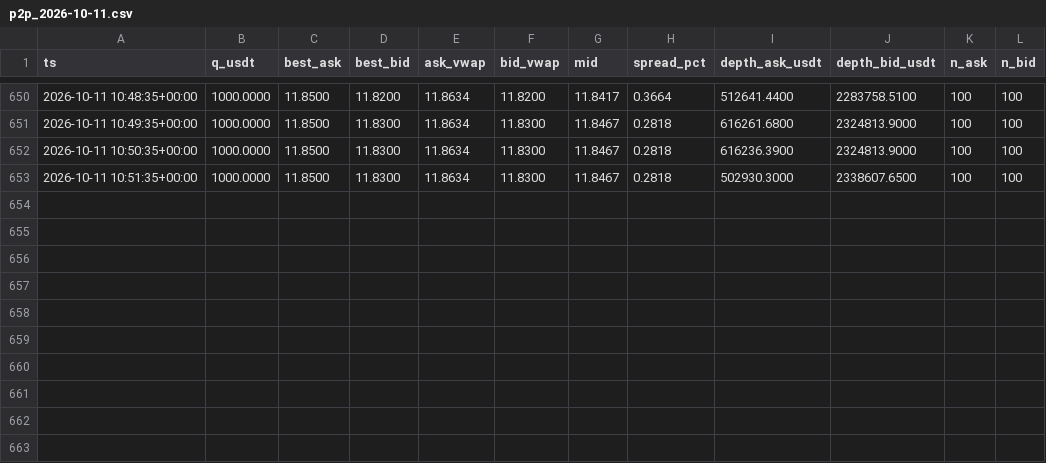
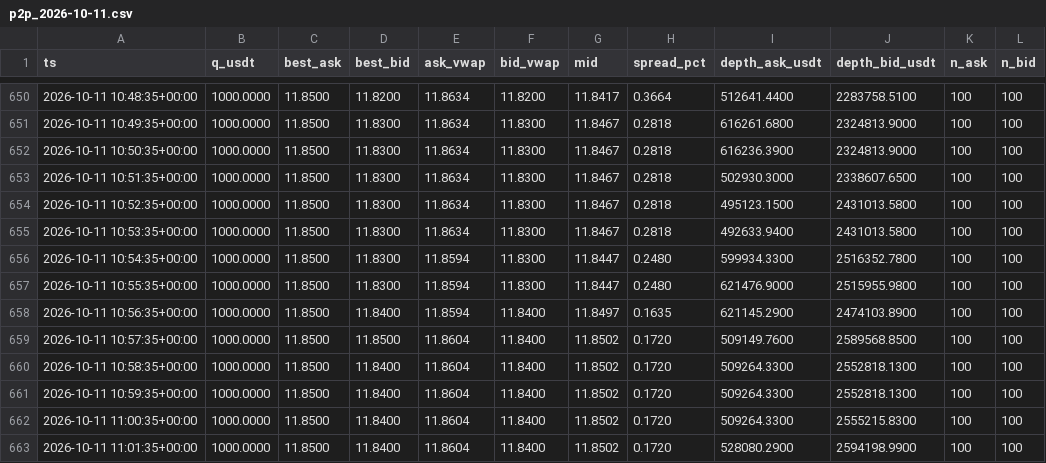
Before and after one commit to bvillag/observatorio-bobusd, a CSV file: data/csv/p2p_2026-10-11.csv, drawn as a sheet; only a part is shown, gaps mark what is left out.

```diff
--- a/data/csv/p2p_2026-10-11.csv
+++ b/data/csv/p2p_2026-10-11.csv
@@ -653 +653,11 @@ ts,q_usdt,best_ask,best_bid,ask_vwap,bid_vwap,mid,spread_pct,depth_ask_usdt,dept
 2026-10-11 10:51:35+00:00,1000.0000,11.8500,11.8300,11.8634,11.8300,11.8467,0.2818,502930.3000,2338607.6500,100,100
+2026-10-11 10:52:35+00:00,1000.0000,11.8500,11.8300,11.8634,11.8300,11.8467,0.2818,495123.1500,2431013.5800,100,100
+2026-10-11 10:53:35+00:00,1000.0000,11.8500,11.8300,11.8634,11.8300,11.8467,0.2818,492633.9400,2431013.5800,100,100
+2026-10-11 10:54:35+00:00,1000.0000,11.8500,11.8300,11.8594,11.8300,11.8447,0.2480,599934.3300,2516352.7800,100,100
+2026-10-11 10:55:35+00:00,1000.0000,11.8500,11.8300,11.8594,11.8300,11.8447,0.2480,621476.9000,2515955.9800,100,100
+2026-10-11 10:56:35+00:00,1000.0000,11.8500,11.8400,11.8594,11.8400,11.8497,0.1635,621145.2900,2474103.8900,100,100
+2026-10-11 10:57:35+00:00,1000.0000,11.8500,11.8500,11.8604,11.8400,11.8502,0.1720,509149.7600,2589568.8500,100,100
+2026-10-11 10:58:35+00:00,1000.0000,11.8500,11.8400,11.8604,11.8400,11.8502,0.1720,509264.3300,2552818.1300,100,100
+2026-10-11 10:59:35+00:00,1000.0000,11.8500,11.8400,11.8604,11.8400,11.8502,0.1720,509264.3300,2552818.1300,100,100
+2026-10-11 11:00:35+00:00,1000.0000,11.8500,11.8400,11.8604,11.8400,11.8502,0.1720,509264.3300,2555215.8300,100,100
+2026-10-11 11:01:35+00:00,1000.0000,11.8500,11.8400,11.8604,11.8400,11.8502,0.1720,528080.2900,2594198.9900,100,100
```
Also changed, not shown: 2 other files.
